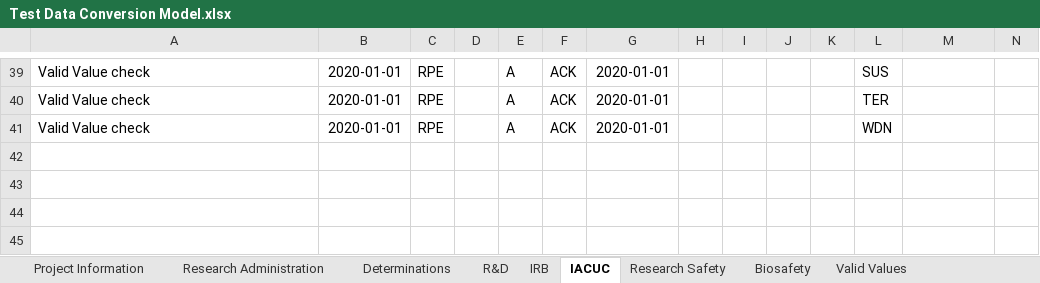
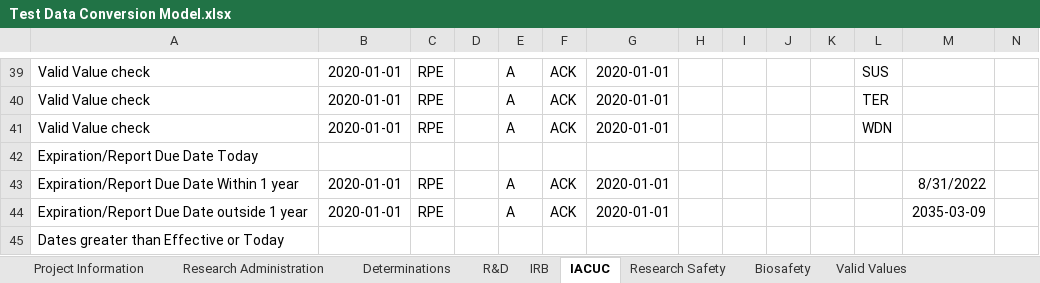
Before and after one commit to shalarewicz/conversion_check, an Excel workbook: tst/Test Data Conversion Model.xlsx, sheet IACUC, drawn as a sheet; only a part is shown, gaps mark what is left out; values as stored, in another font and other column widths than the file's, no borders; conditional formats not drawn; rows hold the shown columns only; the diff names each change by its address in the sheet, - before the commit and + after, or states it on an @@ line.

Commit message:
Additional Date Checks. Check that all submission reviewed. Details in README

```diff
--- a/tst/Test Data Conversion Model.xlsx (sheet IACUC)
+++ b/tst/Test Data Conversion Model.xlsx (sheet IACUC)
+row 42: Expiration/Report Due Date Today
+row 43: Expiration/Report Due Date Within 1 year | 2020-01-01 | RPE |  | A | ACK | 2020-01-01 |  |  |  |  |  | 8/31/2022
+row 44: Expiration/Report Due Date outside 1 year | 2020-01-01 | RPE |  | A | ACK | 2020-01-01 |  |  |  |  |  | 2035-03-09
+row 45: Dates greater than Effective or Today
```
Also changed, not shown: sheet Research Administration, sheet Project Information, sheet IRB, sheet Determinations, sheet R&D, sheet Research Safety, 1 more sheet, 5 other files.
